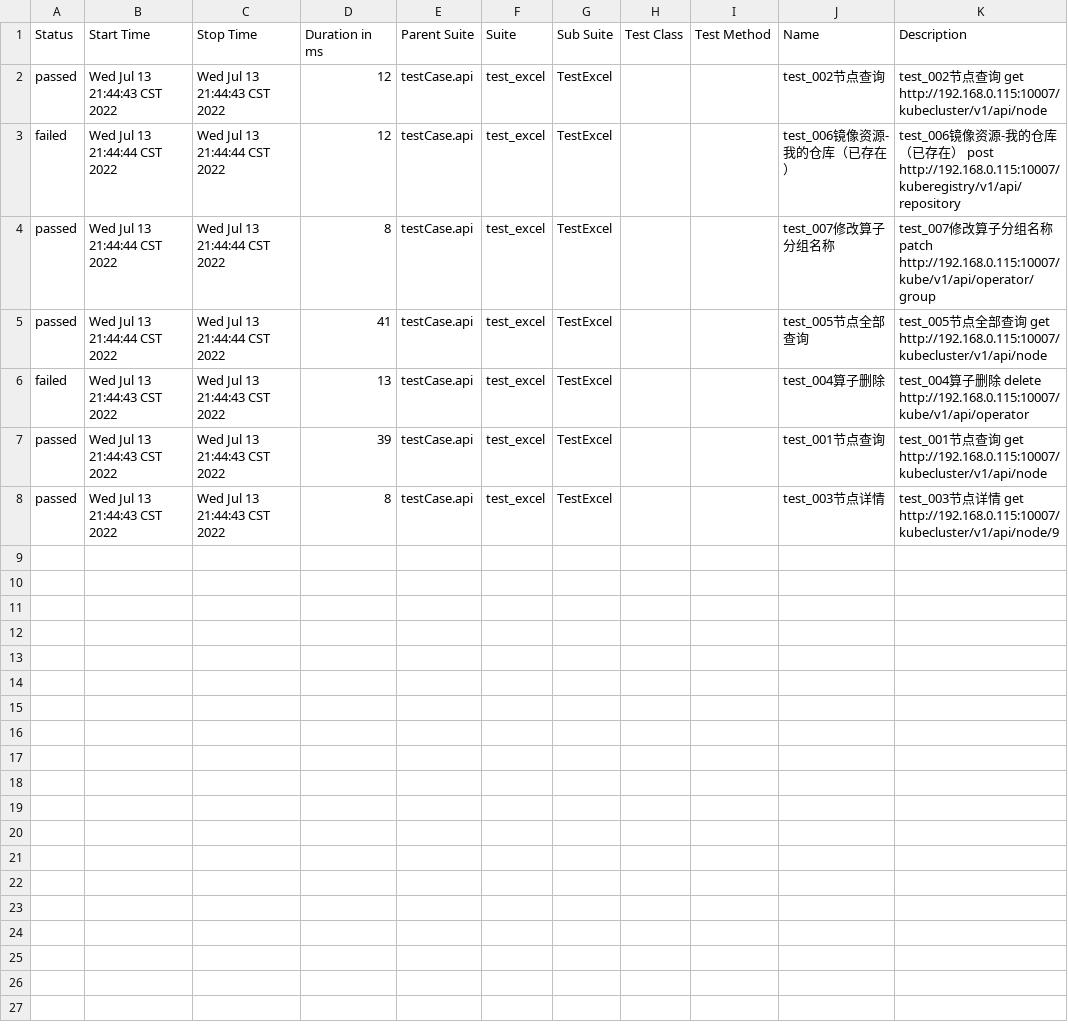
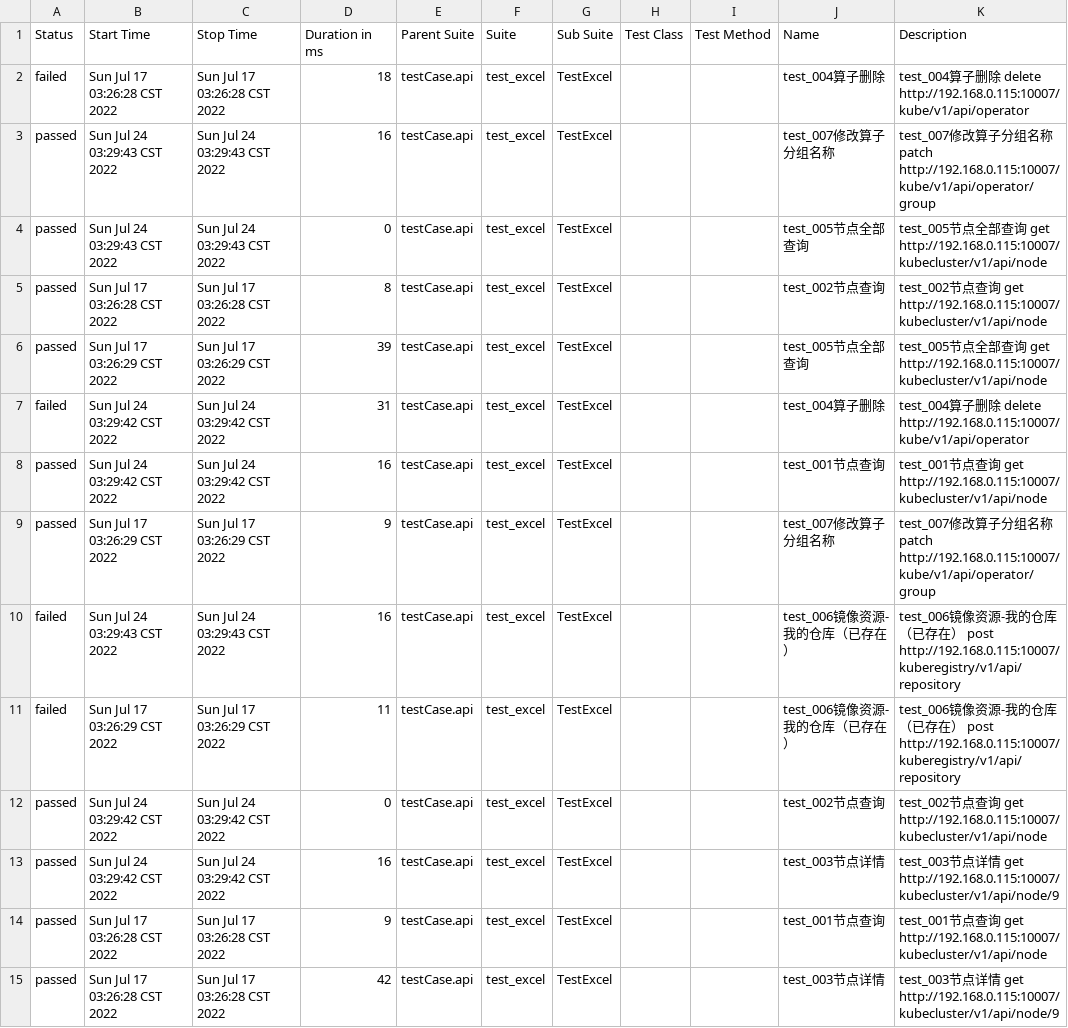
Before and after one commit to 1014TaoTao/auto_test, a CSV file: report/api_report/allure_report/data/suites.csv, drawn as a sheet.

```diff
--- a/report/api_report/allure_report/data/suites.csv
+++ b/report/api_report/allure_report/data/suites.csv
@@ -1,8 +1,15 @@
 "Status","Start Time","Stop Time","Duration in ms","Parent Suite","Suite","Sub Suite","Test Class","Test Method","Name","Description"
-"passed","Wed Jul 13 21:44:43 CST 2022","Wed Jul 13 21:44:43 CST 2022","12","testCase.api","test_excel","TestExcel","","","test_002节点查询","test_002节点查询 get http://192.168.0.115:10007/kubecluster/v1/api/node"
-"failed","Wed Jul 13 21:44:44 CST 2022","Wed Jul 13 21:44:44 CST 2022","12","testCase.api","test_excel","TestExcel","","","test_006镜像资源-我的仓库（已存在）","test_006镜像资源-我的仓库（已存在） post http://192.168.0.115:10007/kuberegistry/v1/api/repository"
-"passed","Wed Jul 13 21:44:44 CST 2022","Wed Jul 13 21:44:44 CST 2022","8","testCase.api","test_excel","TestExcel","","","test_007修改算子分组名称","test_007修改算子分组名称 patch http://192.168.0.115:10007/kube/v1/api/operator/group"
-"passed","Wed Jul 13 21:44:44 CST 2022","Wed Jul 13 21:44:44 CST 2022","41","testCase.api","test_excel","TestExcel","","","test_005节点全部查询","test_005节点全部查询 get http://192.168.0.115:10007/kubecluster/v1/api/node"
-"failed","Wed Jul 13 21:44:43 CST 2022","Wed Jul 13 21:44:43 CST 2022","13","testCase.api","test_excel","TestExcel","","","test_004算子删除","test_004算子删除 delete http://192.168.0.115:10007/kube/v1/api/operator"
-"passed","Wed Jul 13 21:44:43 CST 2022","Wed Jul 13 21:44:43 CST 2022","39","testCase.api","test_excel","TestExcel","","","test_001节点查询","test_001节点查询 get http://192.168.0.115:10007/kubecluster/v1/api/node"
-"passed","Wed Jul 13 21:44:43 CST 2022","Wed Jul 13 21:44:43 CST 2022","8","testCase.api","test_excel","TestExcel","","","test_003节点详情","test_003节点详情 get http://192.168.0.115:10007/kubecluster/v1/api/node/9"
+"failed","Sun Jul 17 03:26:28 CST 2022","Sun Jul 17 03:26:28 CST 2022","18","testCase.api","test_excel","TestExcel","","","test_004算子删除","test_004算子删除 delete http://192.168.0.115:10007/kube/v1/api/operator"
+"passed","Sun Jul 24 03:29:43 CST 2022","Sun Jul 24 03:29:43 CST 2022","16","testCase.api","test_excel","TestExcel","","","test_007修改算子分组名称","test_007修改算子分组名称 patch http://192.168.0.115:10007/kube/v1/api/operator/group"
+"passed","Sun Jul 24 03:29:43 CST 2022","Sun Jul 24 03:29:43 CST 2022","0","testCase.api","test_excel","TestExcel","","","test_005节点全部查询","test_005节点全部查询 get http://192.168.0.115:10007/kubecluster/v1/api/node"
+"passed","Sun Jul 17 03:26:28 CST 2022","Sun Jul 17 03:26:28 CST 2022","8","testCase.api","test_excel","TestExcel","","","test_002节点查询","test_002节点查询 get http://192.168.0.115:10007/kubecluster/v1/api/node"
+"passed","Sun Jul 17 03:26:29 CST 2022","Sun Jul 17 03:26:29 CST 2022","39","testCase.api","test_excel","TestExcel","","","test_005节点全部查询","test_005节点全部查询 get http://192.168.0.115:10007/kubecluster/v1/api/node"
+"failed","Sun Jul 24 03:29:42 CST 2022","Sun Jul 24 03:29:42 CST 2022","31","testCase.api","test_excel","TestExcel","","","test_004算子删除","test_004算子删除 delete http://192.168.0.115:10007/kube/v1/api/operator"
+"passed","Sun Jul 24 03:29:42 CST 2022","Sun Jul 24 03:29:42 CST 2022","16","testCase.api","test_excel","TestExcel","","","test_001节点查询","test_001节点查询 get http://192.168.0.115:10007/kubecluster/v1/api/node"
+"passed","Sun Jul 17 03:26:29 CST 2022","Sun Jul 17 03:26:29 CST 2022","9","testCase.api","test_excel","TestExcel","","","test_007修改算子分组名称","test_007修改算子分组名称 patch http://192.168.0.115:10007/kube/v1/api/operator/group"
+"failed","Sun Jul 24 03:29:43 CST 2022","Sun Jul 24 03:29:43 CST 2022","16","testCase.api","test_excel","TestExcel","","","test_006镜像资源-我的仓库（已存在）","test_006镜像资源-我的仓库（已存在） post http://192.168.0.115:10007/kuberegistry/v1/api/repository"
+"failed","Sun Jul 17 03:26:29 CST 2022","Sun Jul 17 03:26:29 CST 2022","11","testCase.api","test_excel","TestExcel","","","test_006镜像资源-我的仓库（已存在）","test_006镜像资源-我的仓库（已存在） post http://192.168.0.115:10007/kuberegistry/v1/api/repository"
+"passed","Sun Jul 24 03:29:42 CST 2022","Sun Jul 24 03:29:42 CST 2022","0","testCase.api","test_excel","TestExcel","","","test_002节点查询","test_002节点查询 get http://192.168.0.115:10007/kubecluster/v1/api/node"
+"passed","Sun Jul 24 03:29:42 CST 2022","Sun Jul 24 03:29:42 CST 2022","16","testCase.api","test_excel","TestExcel","","","test_003节点详情","test_003节点详情 get http://192.168.0.115:10007/kubecluster/v1/api/node/9"
+"passed","Sun Jul 17 03:26:28 CST 2022","Sun Jul 17 03:26:28 CST 2022","9","testCase.api","test_excel","TestExcel","","","test_001节点查询","test_001节点查询 get http://192.168.0.115:10007/kubecluster/v1/api/node"
+"passed","Sun Jul 17 03:26:28 CST 2022","Sun Jul 17 03:26:28 CST 2022","42","testCase.api","test_excel","TestExcel","","","test_003节点详情","test_003节点详情 get http://192.168.0.115:10007/kubecluster/v1/api/node/9"
```
Also changed, not shown: 38 other files.
